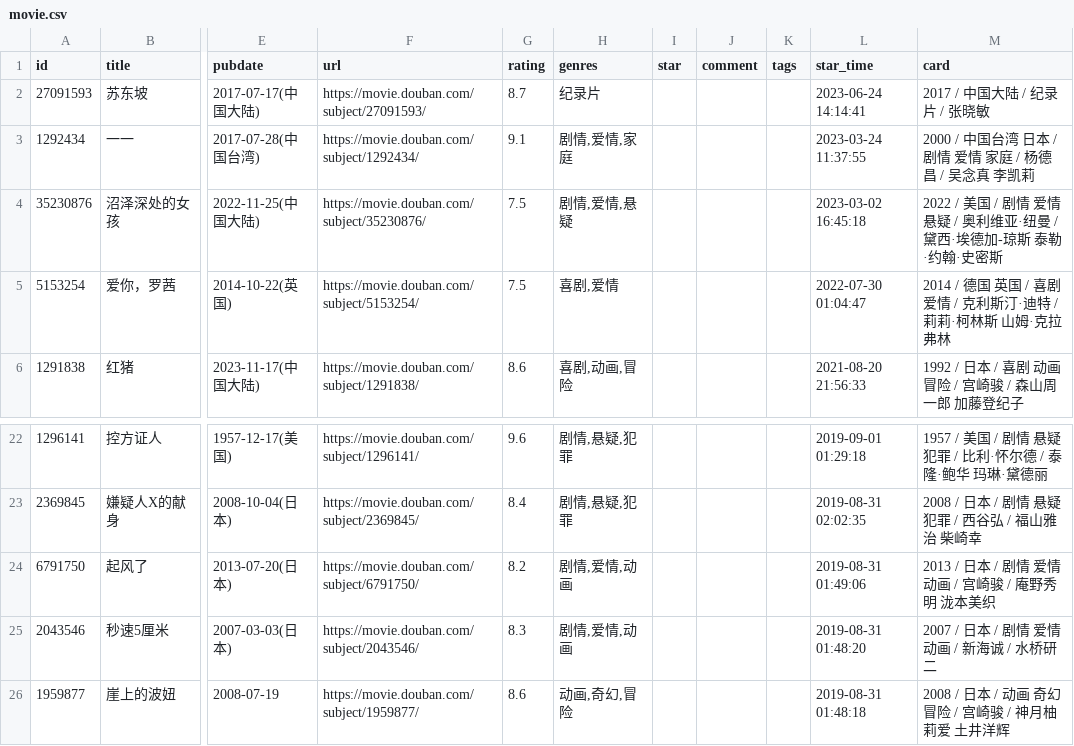
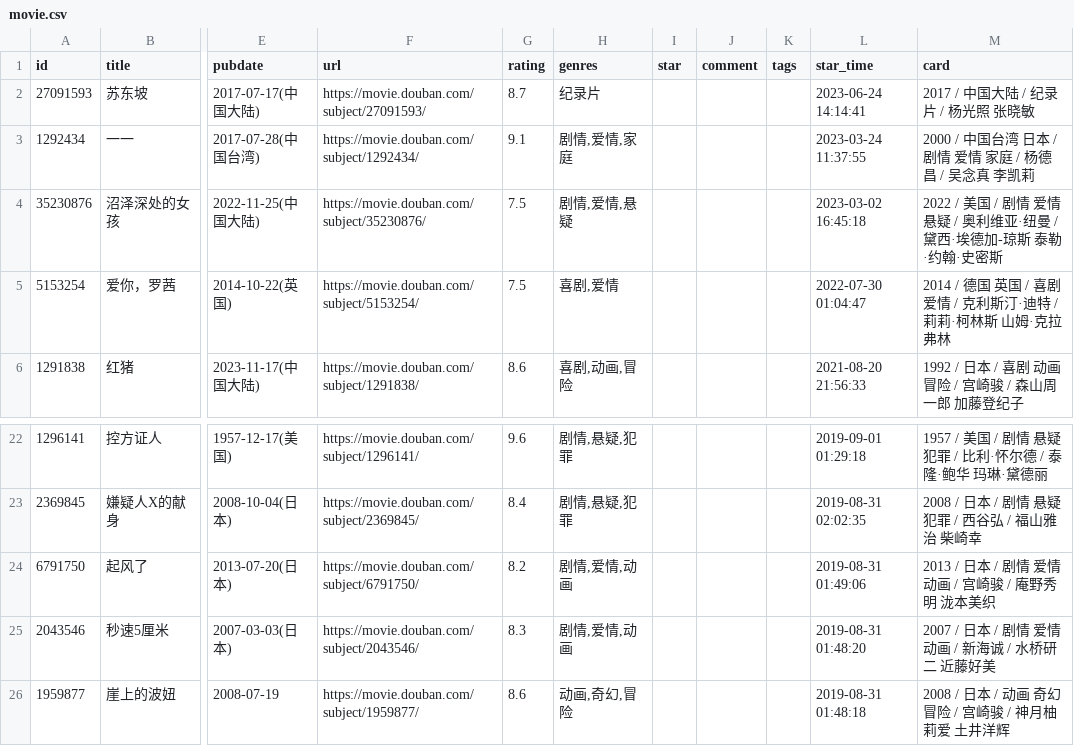
Before and after one commit to ihavenoideaa/hideaway-Pages, a CSV file: data/douban/wish/movie.csv, drawn as a sheet; only a part is shown, gaps mark what is left out; the diff names each change by its address in the sheet, - before the commit and + after, or states it on an @@ line.

Commit message:
chore: update douban data

```diff
--- a/data/douban/wish/movie.csv
+++ b/data/douban/wish/movie.csv
-M2 (card): 2017 / 中国大陆 / 纪录片 / 张晓敏
+M2 (card): 2017 / 中国大陆 / 纪录片 / 杨光照 张晓敏
-M25 (card): 2007 / 日本 / 剧情 爱情 动画 / 新海诚 / 水桥研二
+M25 (card): 2007 / 日本 / 剧情 爱情 动画 / 新海诚 / 水桥研二 近藤好美
```
